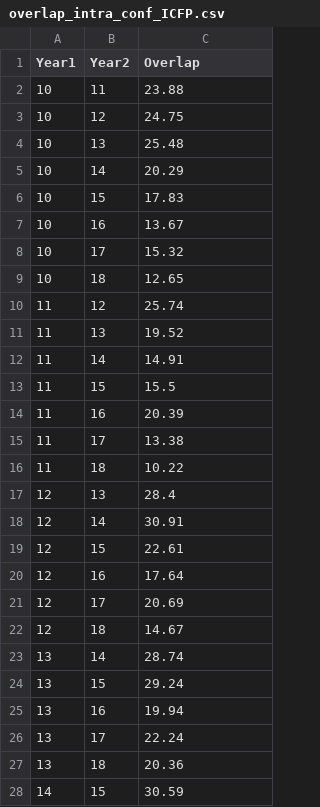
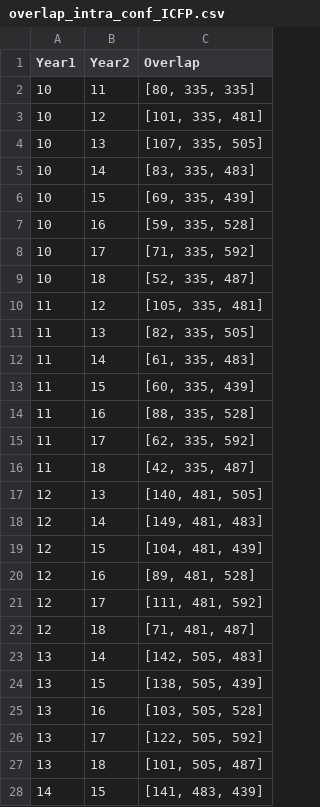
Before and after one commit to YaZko/sigplan-carbon-analysis, a CSV file: output/sigplan/overlap_intra_conf_ICFP.csv, drawn as a sheet; only a part is shown; the diff covers the shown part only.

```diff
--- a/output/sigplan/overlap_intra_conf_ICFP.csv
+++ b/output/sigplan/overlap_intra_conf_ICFP.csv
@@ -1,28 +1,28 @@
 Year1,Year2,Overlap
-10,11,23.88
-10,12,24.75
-10,13,25.48
-10,14,20.29
-10,15,17.83
-10,16,13.67
-10,17,15.32
-10,18,12.65
-11,12,25.74
-11,13,19.52
-11,14,14.91
-11,15,15.5
-11,16,20.39
-11,17,13.38
-11,18,10.22
-12,13,28.4
-12,14,30.91
-12,15,22.61
-12,16,17.64
-12,17,20.69
-12,18,14.67
-13,14,28.74
-13,15,29.24
-13,16,19.94
-13,17,22.24
-13,18,20.36
-14,15,30.59
+10,11,"[80, 335, 335]"
+10,12,"[101, 335, 481]"
+10,13,"[107, 335, 505]"
+10,14,"[83, 335, 483]"
+10,15,"[69, 335, 439]"
+10,16,"[59, 335, 528]"
+10,17,"[71, 335, 592]"
+10,18,"[52, 335, 487]"
+11,12,"[105, 335, 481]"
+11,13,"[82, 335, 505]"
+11,14,"[61, 335, 483]"
+11,15,"[60, 335, 439]"
+11,16,"[88, 335, 528]"
+11,17,"[62, 335, 592]"
+11,18,"[42, 335, 487]"
+12,13,"[140, 481, 505]"
+12,14,"[149, 481, 483]"
+12,15,"[104, 481, 439]"
+12,16,"[89, 481, 528]"
+12,17,"[111, 481, 592]"
+12,18,"[71, 481, 487]"
+13,14,"[142, 505, 483]"
+13,15,"[138, 505, 439]"
+13,16,"[103, 505, 528]"
+13,17,"[122, 505, 592]"
+13,18,"[101, 505, 487]"
+14,15,"[141, 483, 439]"
```
Also changed, not shown: 9 edited cells elsewhere in this file, output/sigplan/overlap_intra_conf_PLDI.csv, output/sigplan/overlap_intra_conf_POPL.csv, 13 other files.
